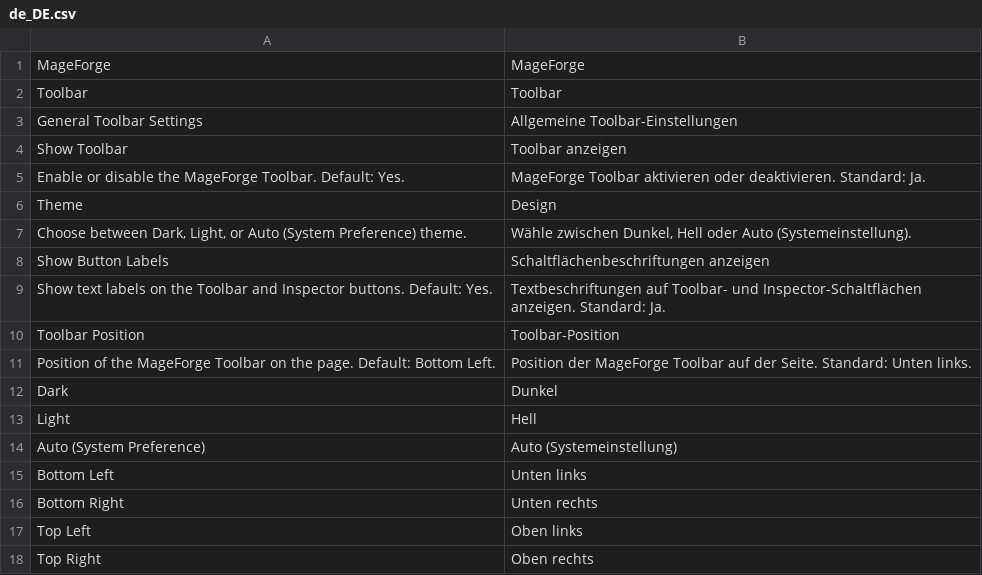
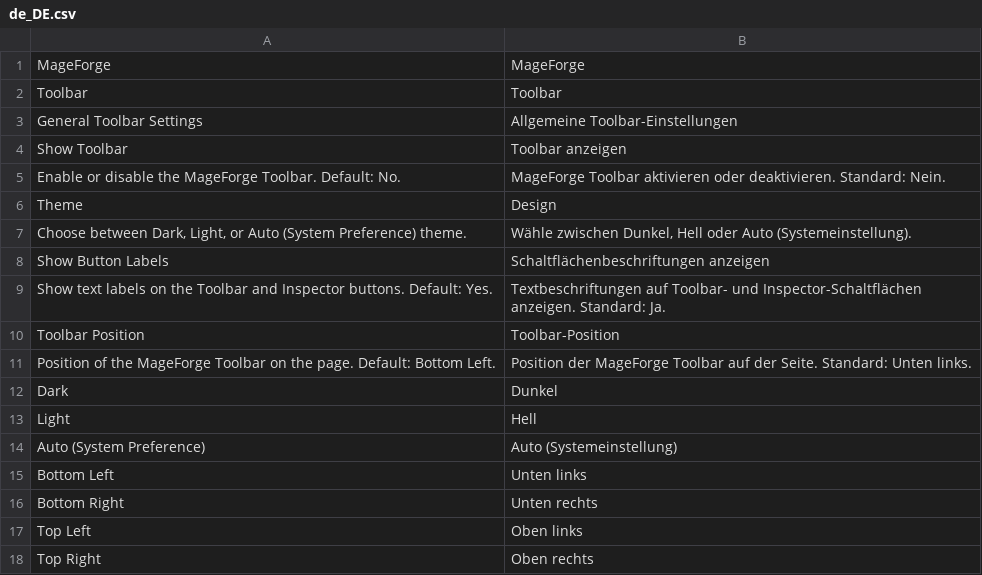
Before and after one commit to OpenForgeProject/mageforge, a CSV file: src/i18n/de_DE.csv, drawn as a sheet.

```diff
--- a/src/i18n/de_DE.csv
+++ b/src/i18n/de_DE.csv
@@ -4,3 +4,3 @@
 "Show Toolbar","Toolbar anzeigen"
-"Enable or disable the MageForge Toolbar. Default: Yes.","MageForge Toolbar aktivieren oder deaktivieren. Standard: Ja."
+"Enable or disable the MageForge Toolbar. Default: No.","MageForge Toolbar aktivieren oder deaktivieren. Standard: Nein."
 "Theme","Design"
```
Also changed, not shown: 1 other file.
